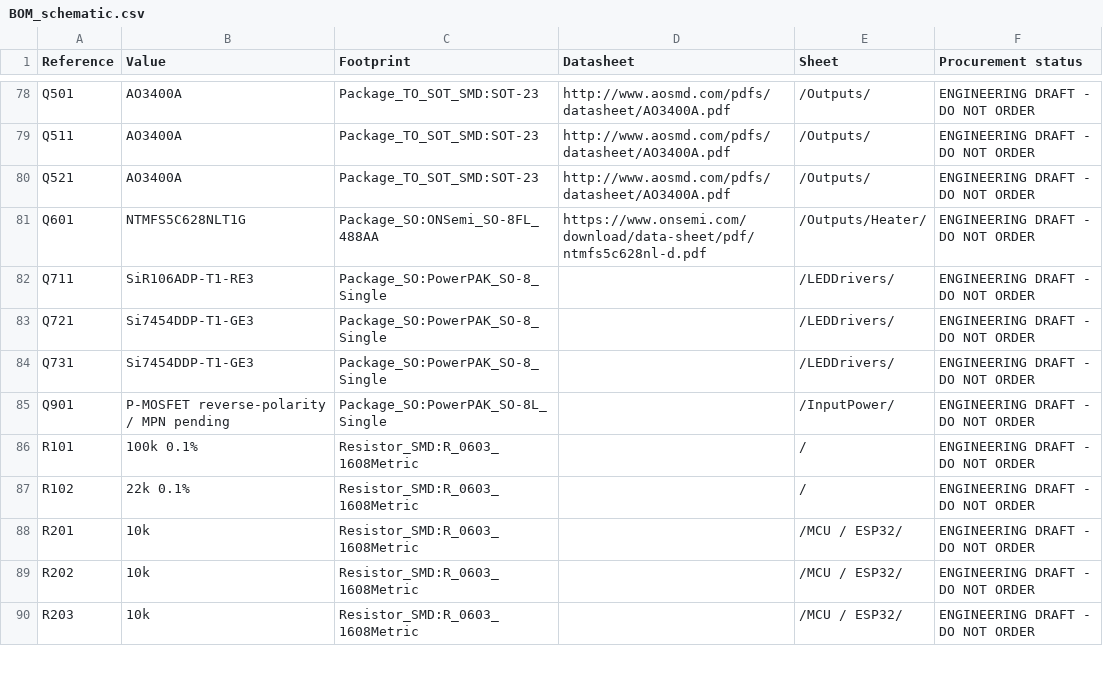
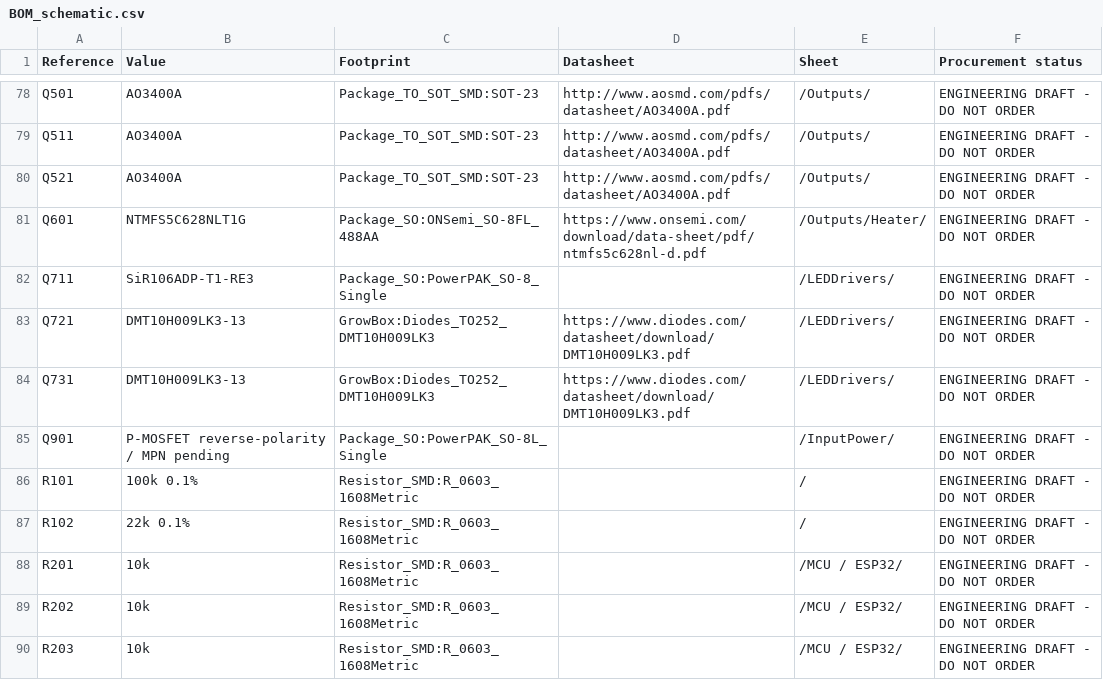
Before and after one commit to nikolajevs/ai, a CSV file: pcb/PCB_V1/BOM_schematic.csv, drawn as a sheet; only a part is shown, gaps mark what is left out.

```diff
--- a/pcb/PCB_V1/BOM_schematic.csv
+++ b/pcb/PCB_V1/BOM_schematic.csv
@@ -82,4 +82,4 @@ Q601,NTMFS5C628NLT1G,Package_SO:ONSemi_SO-8FL_488AA,https://www.onsemi.com/downl
 Q711,SiR106ADP-T1-RE3,Package_SO:PowerPAK_SO-8_Single,,/LEDDrivers/,ENGINEERING DRAFT - DO NOT ORDER
-Q721,Si7454DDP-T1-GE3,Package_SO:PowerPAK_SO-8_Single,,/LEDDrivers/,ENGINEERING DRAFT - DO NOT ORDER
-Q731,Si7454DDP-T1-GE3,Package_SO:PowerPAK_SO-8_Single,,/LEDDrivers/,ENGINEERING DRAFT - DO NOT ORDER
+Q721,DMT10H009LK3-13,GrowBox:Diodes_TO252_DMT10H009LK3,https://www.diodes.com/datasheet/download/DMT10H009LK3.pdf,/LEDDrivers/,ENGINEERING DRAFT - DO NOT ORDER
+Q731,DMT10H009LK3-13,GrowBox:Diodes_TO252_DMT10H009LK3,https://www.diodes.com/datasheet/download/DMT10H009LK3.pdf,/LEDDrivers/,ENGINEERING DRAFT - DO NOT ORDER
 Q901,P-MOSFET reverse-polarity / MPN pending,Package_SO:PowerPAK_SO-8L_Single,,/InputPower/,ENGINEERING DRAFT - DO NOT ORDER
```
Also changed, not shown: pcb/PCB_V1/BOM_v0.1.csv, 15 other files.
